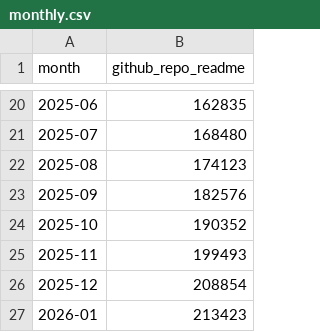
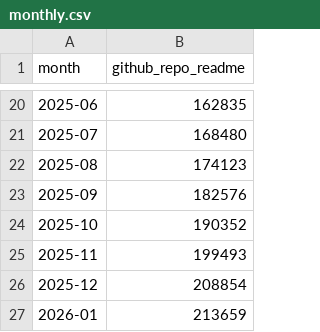
Before and after one commit to robertsilen/mariadb-adoption-index, a CSV file: data/github_repo_readme/monthly.csv, drawn as a sheet; only a part is shown, gaps mark what is left out.

```diff
--- a/data/github_repo_readme/monthly.csv
+++ b/data/github_repo_readme/monthly.csv
@@ -26,2 +26,2 @@ month,github_repo_readme
 2025-12,208854
-2026-01,213423
+2026-01,213659
```
Also changed, not shown: data/github_repo_readme/daily.csv.
